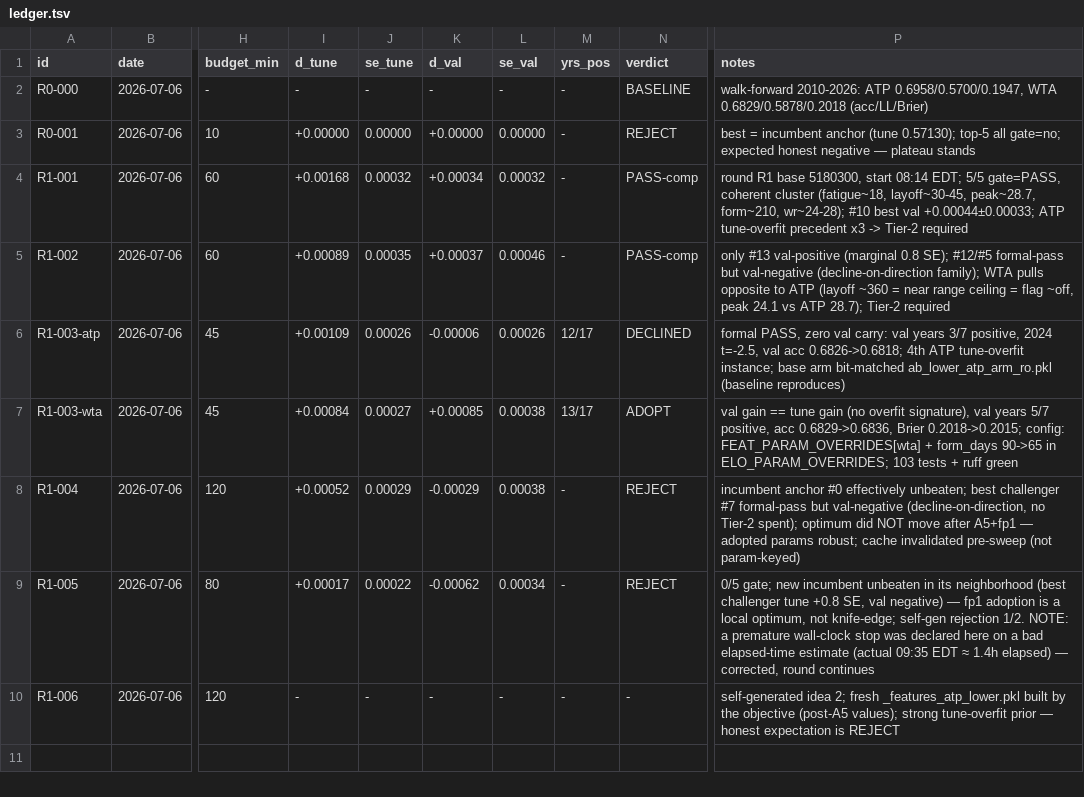
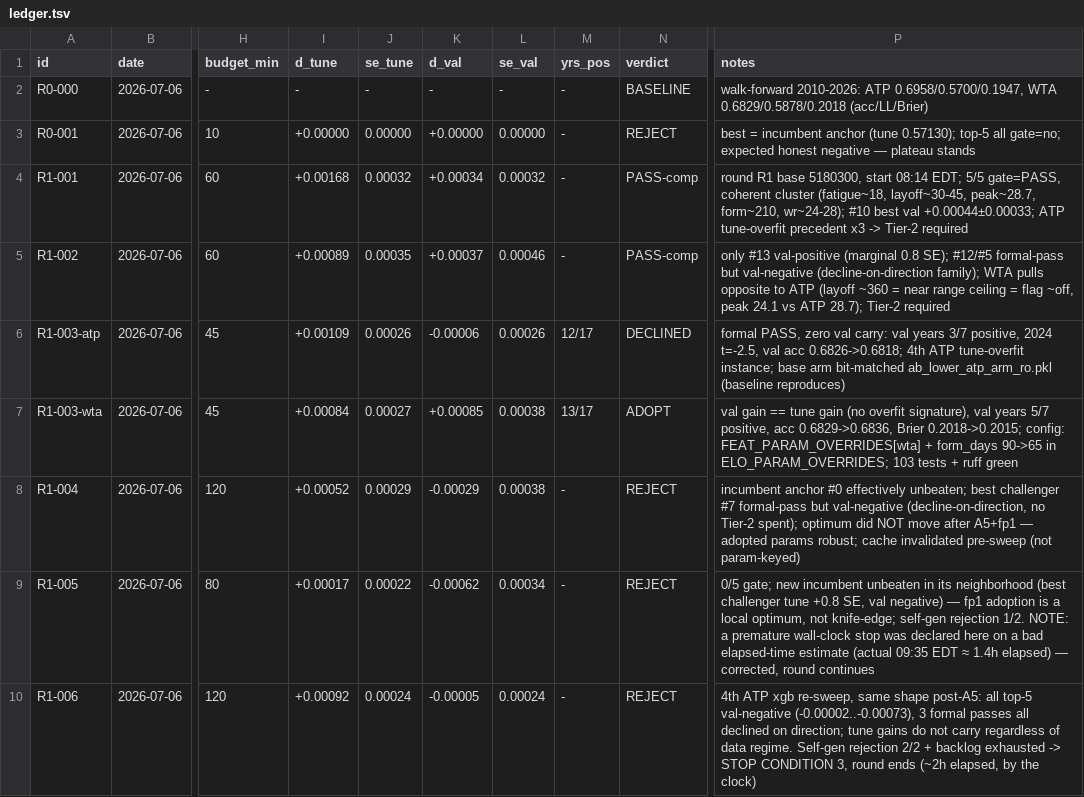
Before and after one commit to ARJUNVARMA2000/tennis-elo, a TSV file: tasks/research/ledger.tsv, drawn as a sheet; only a part is shown, gaps mark what is left out; the diff names each change by its address in the sheet, - before the commit and + after, or states it on an @@ line.

```diff
--- a/tasks/research/ledger.tsv
+++ b/tasks/research/ledger.tsv
-I10 (d_tune): -
+I10 (d_tune): +0.00092
-J10 (se_tune): -
+J10 (se_tune): 0.00024
-K10 (d_val): -
+K10 (d_val): -0.00005
-L10 (se_val): -
+L10 (se_val): 0.00024
-N10 (verdict): -
+N10 (verdict): REJECT
-P10 (notes): self-generated idea 2; fresh _features_atp_lower.pkl built by the objective (post-A5 values); strong tune-overfit prior — honest expectation is REJECT
+P10 (notes): 4th ATP xgb re-sweep, same shape post-A5: all top-5 val-negative (-0.00002..-0.00073), 3 formal passes all declined on direction; tune gains do not carry regardless of data regime. Self-gen rejection 2/2 + backlog exhausted -> STOP CONDITION 3, round ends (~2h elapsed, by the clock)
```
Also changed, not shown: 3 other files.
